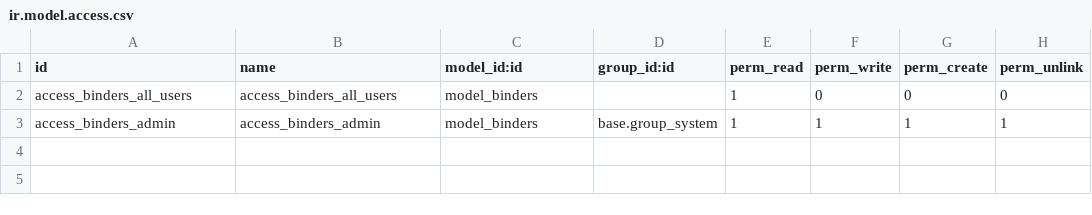
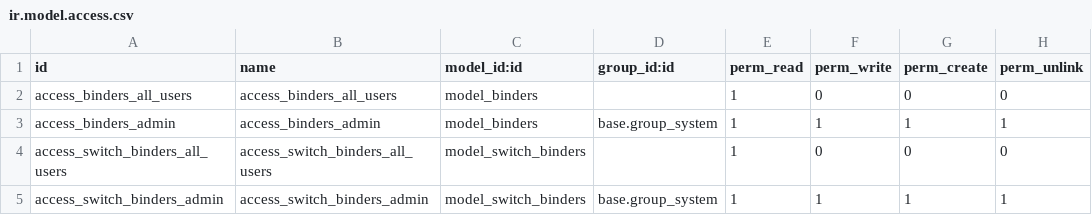
Before and after one commit to gilles1495/fdage-training, a CSV file: fdage-addons/ccite_binders/security/ir.model.access.csv, drawn as a sheet; the diff names each change by its address in the sheet, - before the commit and + after, or states it on an @@ line.

Commit message:
[ADD] module ccite_doeth [END] module ccite_binders

```diff
--- a/fdage-addons/ccite_binders/security/ir.model.access.csv
+++ b/fdage-addons/ccite_binders/security/ir.model.access.csv
+row 4: access_switch_binders_all_users | access_switch_binders_all_users | model_switch_binders |  | 1 | 0 | 0 | 0
+row 5: access_switch_binders_admin | access_switch_binders_admin | model_switch_binders | base.group_system | 1 | 1 | 1 | 1
```
Also changed, not shown: fdage-addons/faal_tempo/security/ir.model.access.csv, 28 other files.
